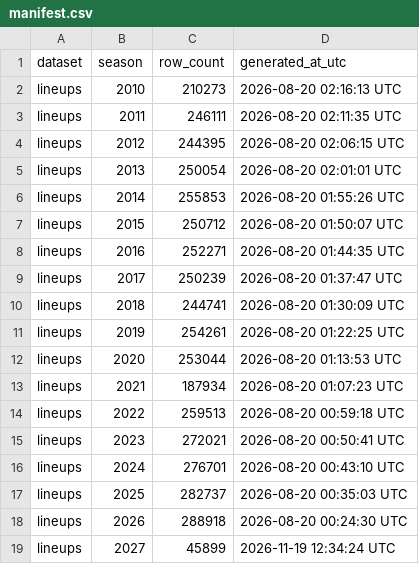
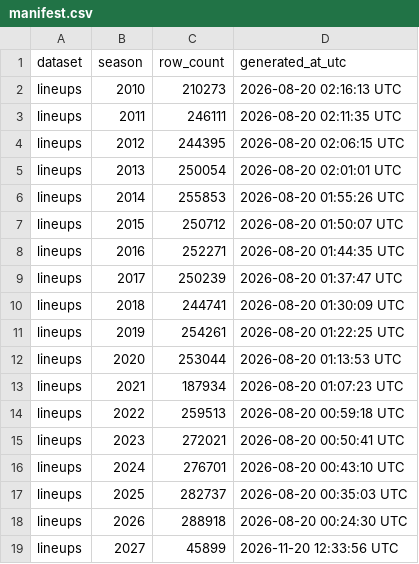
Before and after one commit to sportsdataverse/ncaa-mbb-hoops-data, a CSV file: mbb/lineups/manifest.csv, drawn as a sheet.

```diff
--- a/mbb/lineups/manifest.csv
+++ b/mbb/lineups/manifest.csv
@@ -18,2 +18,2 @@ lineups,2025,282737,2026-08-20 00:35:03 UTC
 lineups,2026,288918,2026-08-20 00:24:30 UTC
-lineups,2027,45899,2026-11-19 12:34:24 UTC
+lineups,2027,45899,2026-11-20 12:33:56 UTC
```
Also changed, not shown: mbb/matchup_stints/manifest.csv, mbb/pbp/manifest.csv, 8 other files.
